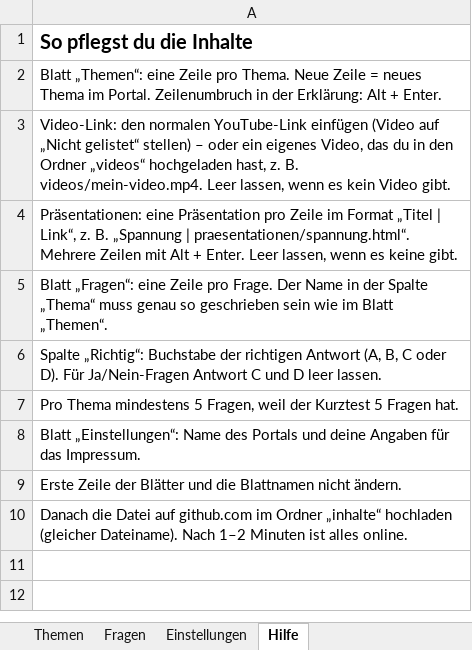
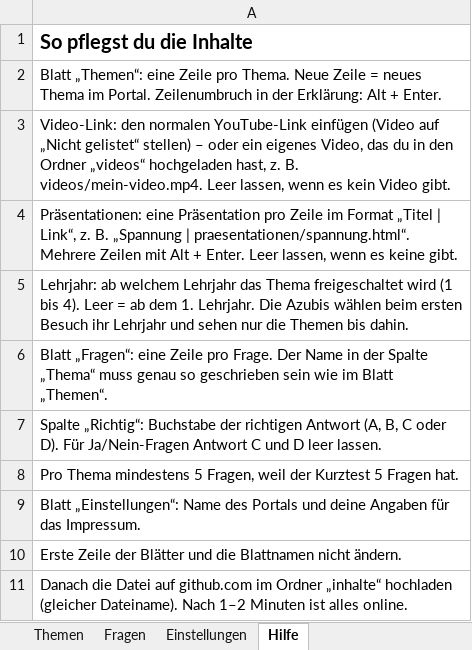
Before and after one commit to klik1994/Lernportal, an Excel workbook: inhalte/Lernportal-Inhalte.xlsx, sheet Hilfe, drawn as a sheet; values as stored, in another font and other column widths than the file's, no borders; the diff names each change by its address in the sheet, - before the commit and + after, or states it on an @@ line.

```diff
--- a/inhalte/Lernportal-Inhalte.xlsx (sheet Hilfe)
+++ b/inhalte/Lernportal-Inhalte.xlsx (sheet Hilfe)
+row 5: Lehrjahr: ab welchem Lehrjahr das Thema freigeschaltet wird (1 bis 4). Leer = ab dem 1. Lehrjahr. Die Azubis wählen beim ersten Besuch ihr Lehrjahr und sehen nur die Themen bis dahin.
```
Also changed, not shown: sheet Themen, 7 other files.
